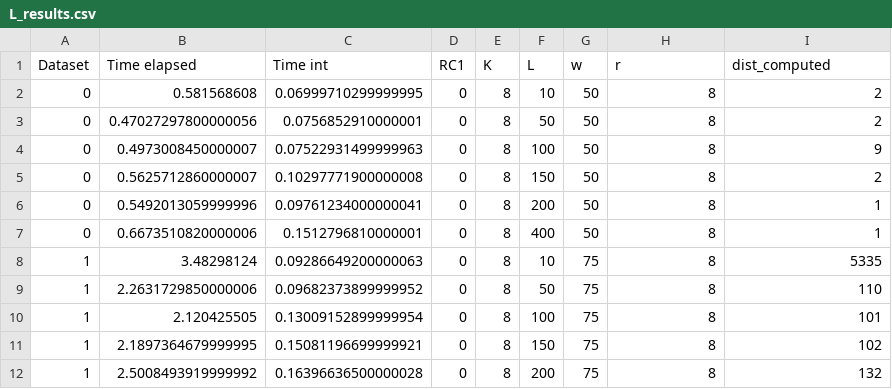
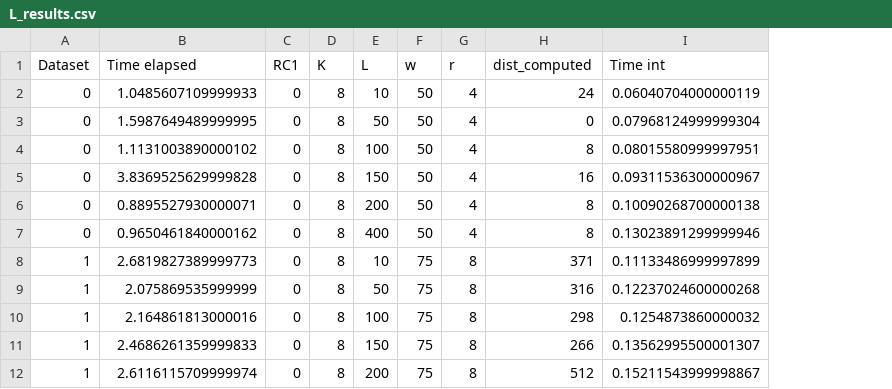
Before and after one commit to aidaLabDEI/LEIT-motifs, a CSV file: results/L_results.csv, drawn as a sheet; only a part is shown; removed rows and columns are numbered as before the commit, all else as after; the diff covers the shown part only; the diff names each change by its address in the sheet, - before the commit and + after, or states it on an @@ line.

```diff
--- a/results/L_results.csv
+++ b/results/L_results.csv
-column C (Time int), rows 2-12: 0.06999710299999995 | 0.0756852910000001 | 0.07522931499999963 | 0.10297771900000008 | 0.09761234000000041 | 0.1512796810000001 | 0.09286649200000063 | 0.09682373899999952 | 0.13009152899999954 | 0.15081196699999921 | 0.16396636500000028
+column G (r), rows 2-12: 4 | 4 | 4 | 4 | 4 | 4 | 8 | 8 | 8 | 8 | 8
-H1: r
+H1: dist_computed
-I1: dist_computed
+I1: Time int
-B2 (Time elapsed): 0.581568608
+B2 (Time elapsed): 1.0485607109999933
-H2 (dist_computed): 8
+H2 (dist_computed): 24
-I2 (Time int): 2
+I2 (Time int): 0.06040704000000119
-B3 (Time elapsed): 0.47027297800000056
+B3 (Time elapsed): 1.5987649489999995
-H3 (dist_computed): 8
+H3 (dist_computed): 0
-I3 (Time int): 2
+I3 (Time int): 0.07968124999999304
-B4 (Time elapsed): 0.4973008450000007
+B4 (Time elapsed): 1.1131003890000102
-I4 (Time int): 9
+I4 (Time int): 0.08015580999997951
-B5 (Time elapsed): 0.5625712860000007
+B5 (Time elapsed): 3.8369525629999828
-H5 (dist_computed): 8
+H5 (dist_computed): 16
-I5 (Time int): 2
+I5 (Time int): 0.09311536300000967
-B6 (Time elapsed): 0.5492013059999996
+B6 (Time elapsed): 0.8895527930000071
-I6 (Time int): 1
+I6 (Time int): 0.10090268700000138
-B7 (Time elapsed): 0.6673510820000006
+B7 (Time elapsed): 0.9650461840000162
-I7 (Time int): 1
+I7 (Time int): 0.13023891299999946
-B8 (Time elapsed): 3.48298124
+B8 (Time elapsed): 2.6819827389999773
-H8 (dist_computed): 8
+H8 (dist_computed): 371
-I8 (Time int): 5335
+I8 (Time int): 0.11133486999997899
-B9 (Time elapsed): 2.2631729850000006
+B9 (Time elapsed): 2.075869535999999
-H9 (dist_computed): 8
+H9 (dist_computed): 316
-I9 (Time int): 110
+I9 (Time int): 0.12237024600000268
-B10 (Time elapsed): 2.120425505
+B10 (Time elapsed): 2.164861813000016
-H10 (dist_computed): 8
+H10 (dist_computed): 298
-I10 (Time int): 101
+I10 (Time int): 0.1254873860000032
-B11 (Time elapsed): 2.1897364679999995
+B11 (Time elapsed): 2.4686261359999833
-H11 (dist_computed): 8
+H11 (dist_computed): 266
-I11 (Time int): 102
+I11 (Time int): 0.13562995500001307
-B12 (Time elapsed): 2.5008493919999992
+B12 (Time elapsed): 2.6116115709999974
-H12 (dist_computed): 8
+H12 (dist_computed): 512
-I12 (Time int): 132
+I12 (Time int): 0.15211543999998867
```
Also changed, not shown: 44 edited cells elsewhere in this file, results/K_results.csv, results/R_results.csv, 20 other files.
